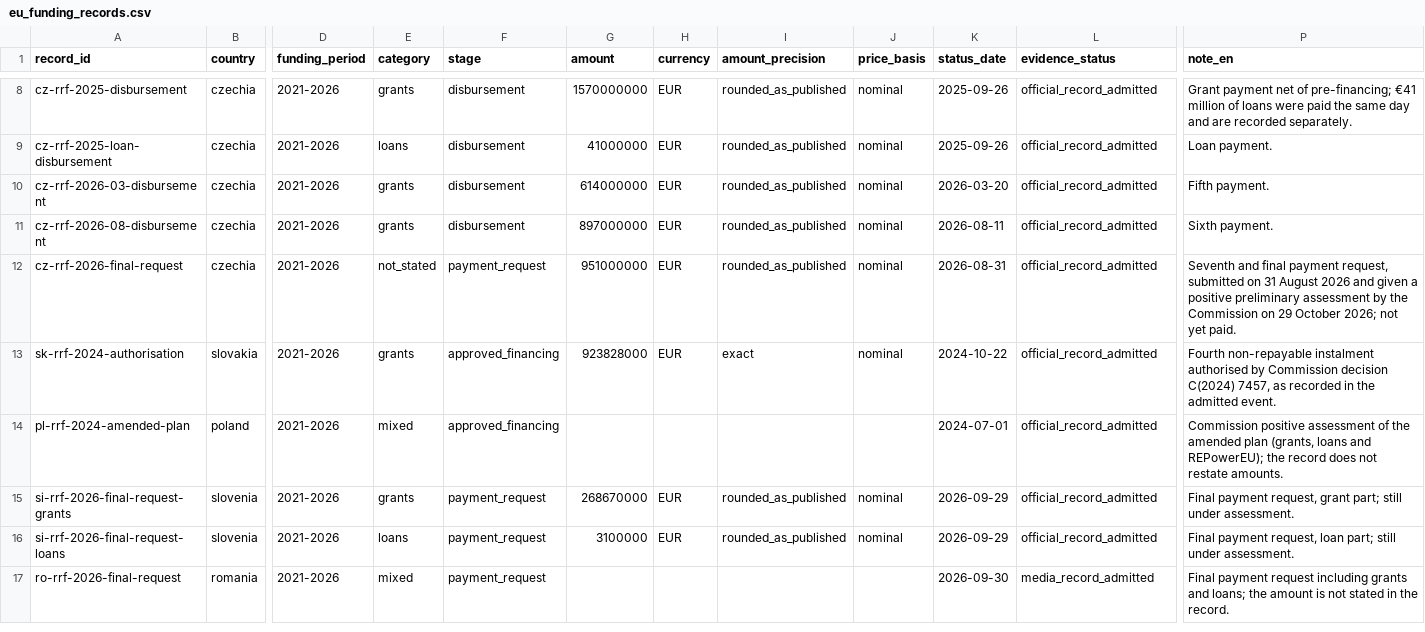
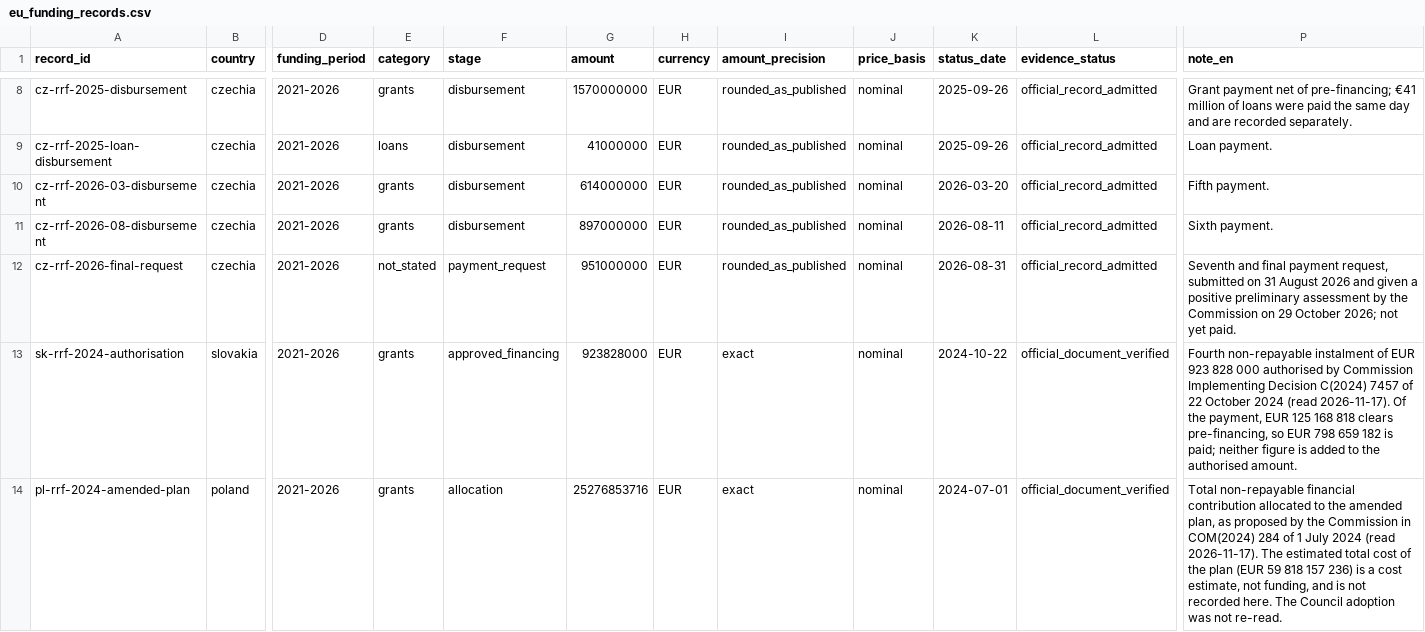
Before and after one commit to hui-sallai/central-europe-political-atlas, a CSV file: docs/research-themes/eu_funding_records.csv, drawn as a sheet; only a part is shown, gaps mark what is left out; the shorter side is filled out with more unchanged rows; the diff covers the shown part only; the diff names each change by its address in the sheet, - before the commit and + after, or states it on an @@ line.

```diff
--- a/docs/research-themes/eu_funding_records.csv
+++ b/docs/research-themes/eu_funding_records.csv
-L13:L14 (evidence_status): official_record_admitted
+L13:L14 (evidence_status): official_document_verified
-P13 (note_en): …non-repayable instalment authorised by Commission decision C(2024) 7457, as recorded in the admitted event.
+P13 (note_en): …non-repayable instalment of EUR 923 828 000 authorised by Commission Implementing Decision C(2024) 7457 of 22 October 2024 (read 2026-11-17). Of the payment, EUR 125 168 818 clears pre-financing, so EUR 798 659 182 is paid; neither figure is added to the authorised amount.
-E14 (category): mixed
+E14 (category): grants
-F14 (stage): approved_financing
+F14 (stage): allocation
-G14 (amount): (empty)
+G14 (amount): 25276853716
-H14 (currency): (empty)
+H14 (currency): EUR
-I14 (amount_precision): (empty)
+I14 (amount_precision): exact
-J14 (price_basis): (empty)
+J14 (price_basis): nominal
-P14 (note_en): Commission positive assessment of the amended plan (grants, loans and REPowerEU); the record does not restate amounts.
+P14 (note_en): Total non-repayable financial contribution allocated to the amended plan, as proposed by the Commission in COM(2024) 284 of 1 July 2024 (read 2026-11-17). The estimated total cost of the plan (EUR 59 818 157 236) is a cost estimate, not funding, and is not recorded here. The Council adoption was not re-read.
```
Also changed, not shown: 1 added row elsewhere in this file, docs/research-themes/coverage_matrix.csv, 12 other files.
